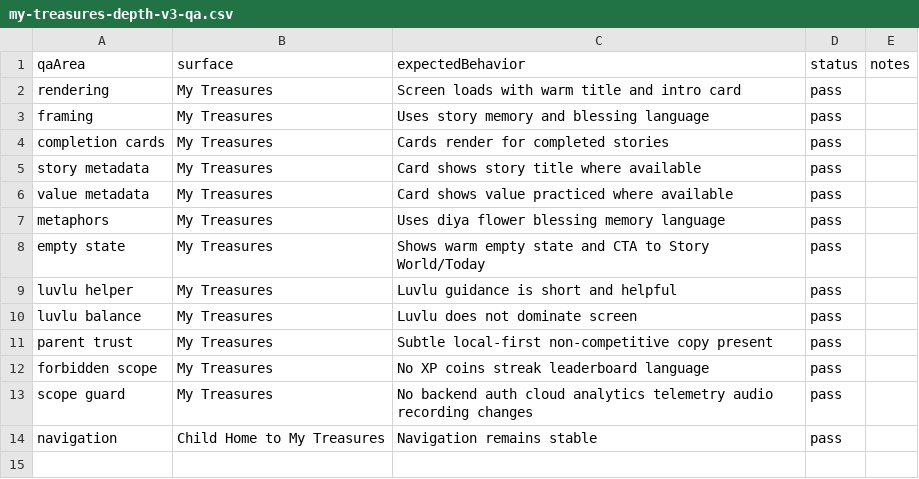
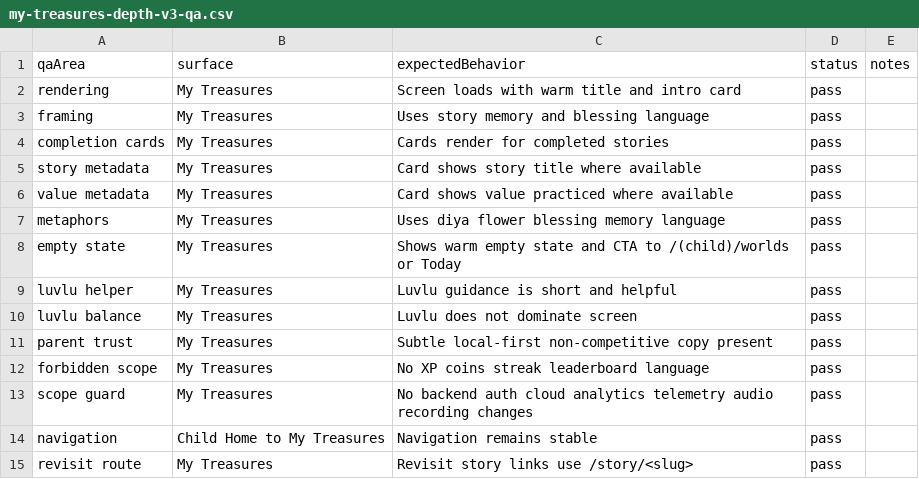
Before and after one commit to Y8SpaceOS/little-dharma-app, a CSV file: docs/content/my-treasures-depth-v3-qa.csv, drawn as a sheet.

Commit message:
Sprint 68: fix My Treasures Story World and revisit routes

```diff
--- a/docs/content/my-treasures-depth-v3-qa.csv
+++ b/docs/content/my-treasures-depth-v3-qa.csv
@@ -7,3 +7,3 @@ value metadata,My Treasures,Card shows value practiced where available,pass,
 metaphors,My Treasures,Uses diya flower blessing memory language,pass,
-empty state,My Treasures,Shows warm empty state and CTA to Story World/Today,pass,
+empty state,My Treasures,Shows warm empty state and CTA to /(child)/worlds or Today,pass,
 luvlu helper,My Treasures,Luvlu guidance is short and helpful,pass,
@@ -14 +14,2 @@ scope guard,My Treasures,No backend auth cloud analytics telemetry audio recordi
 navigation,Child Home to My Treasures,Navigation remains stable,pass,
+revisit route,My Treasures,Revisit story links use /story/<slug>,pass,
```
Also changed, not shown: 2 other files.
